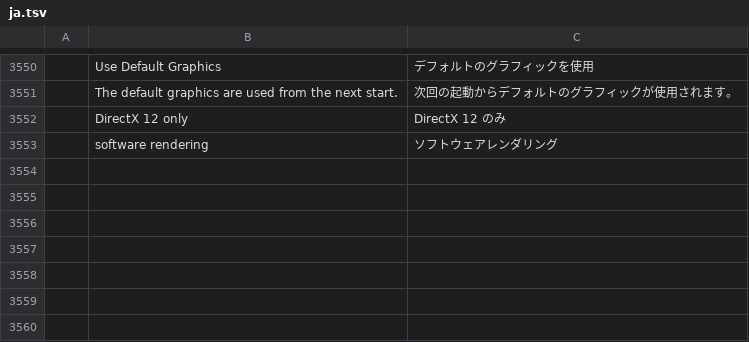
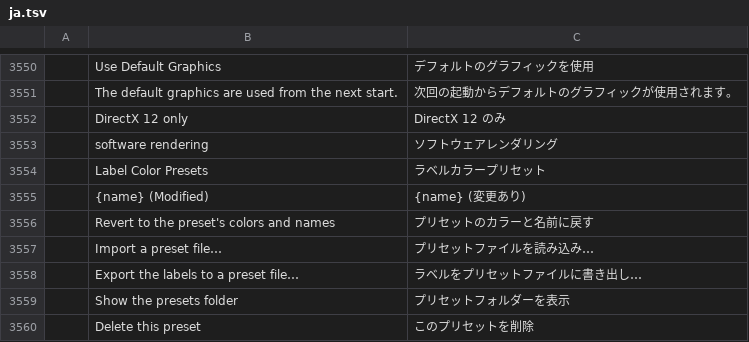
Before and after one commit to 00xJS/filmcraft, a TSV file: crates/ui-egui/src/i18n/ja.tsv, drawn as a sheet; only a part is shown, gaps mark what is left out.

```diff
--- a/crates/ui-egui/src/i18n/ja.tsv
+++ b/crates/ui-egui/src/i18n/ja.tsv
@@ -3553 +3553,8 @@
 	software rendering	ソフトウェアレンダリング
+	Label Color Presets	ラベルカラープリセット
+	{name} (Modified)	{name} (変更あり)
+	Revert to the preset's colors and names	プリセットのカラーと名前に戻す
+	Import a preset file…	プリセットファイルを読み込み…
+	Export the labels to a preset file…	ラベルをプリセットファイルに書き出し…
+	Show the presets folder	プリセットフォルダーを表示
+	Delete this preset	このプリセットを削除
```
Also changed, not shown: crates/ui-egui/src/i18n/es.tsv, crates/ui-egui/src/i18n/fr.tsv, 7 other files.
